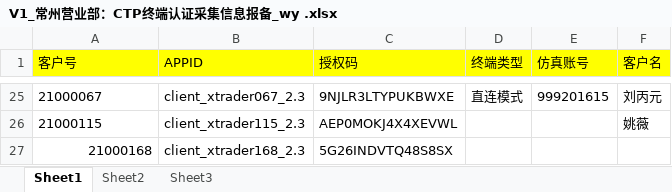
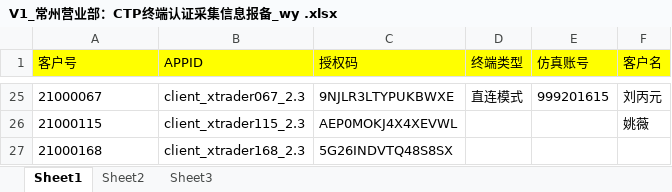
Before and after one commit to 19199883/ExplDoc, an Excel workbook: JinRui/看穿版（生产）/V1_常州营业部：CTP终端认证采集信息报备_wy .xlsx, sheet Sheet1, drawn as a sheet; only a part is shown, gaps mark what is left out; values as stored, in another font and other column widths than the file's, no borders; conditional formats not drawn; the diff names each change by its address in the sheet, - before the commit and + after, or states it on an @@ line.

Commit message:
111

```diff
--- a/JinRui/看穿版（生产）/V1_常州营业部：CTP终端认证采集信息报备_wy .xlsx (sheet Sheet1)
+++ b/JinRui/看穿版（生产）/V1_常州营业部：CTP终端认证采集信息报备_wy .xlsx (sheet Sheet1)
-A27 alignment: right
+A27 alignment: left
```
